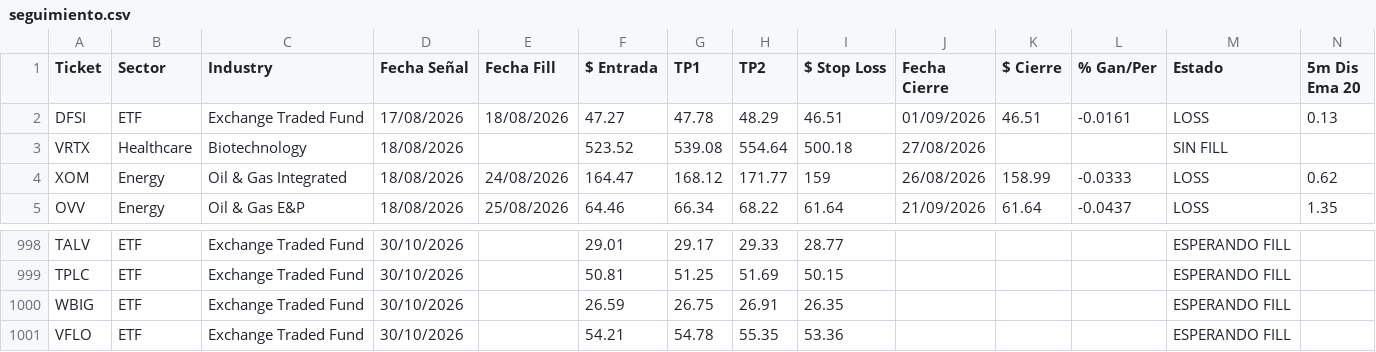
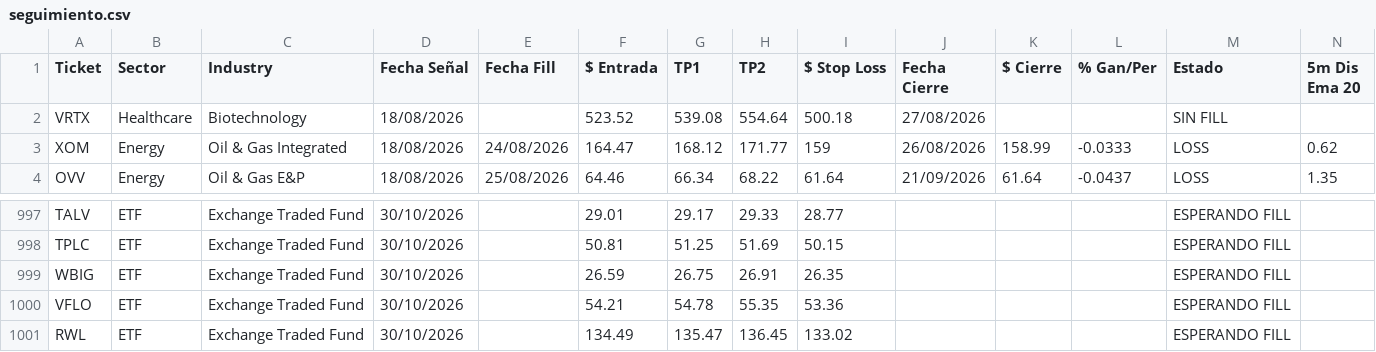
Before and after one commit to topoexplore-del/Fenix-Scanner-Pro, a CSV file: data/seguimiento.csv, drawn as a sheet; only a part is shown, gaps mark what is left out; removed rows and columns are numbered as before the commit, all else as after; rows hold the shown columns only; the diff names each change by its address in the sheet, - before the commit and + after, or states it on an @@ line.

```diff
--- a/data/seguimiento.csv
+++ b/data/seguimiento.csv
-row 2: DFSI | ETF | Exchange Traded Fund | 17/08/2026 | 18/08/2026 | 47.27 | 47.78 | 48.29 | 46.51 | 01/09/2026 | 46.51 | -0.0161 | LOSS | 0.13
+row 1001: RWL | ETF | Exchange Traded Fund | 30/10/2026 |  | 134.49 | 135.47 | 136.45 | 133.02 |  |  |  | ESPERANDO FILL
```
Also changed, not shown: data/seguimiento_es.csv, 4 other files.
